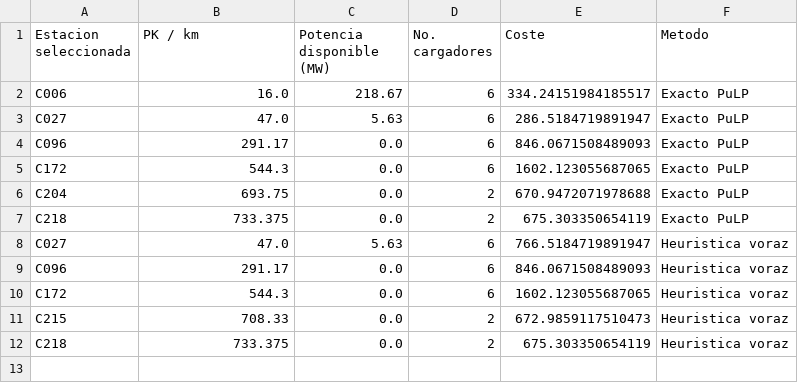
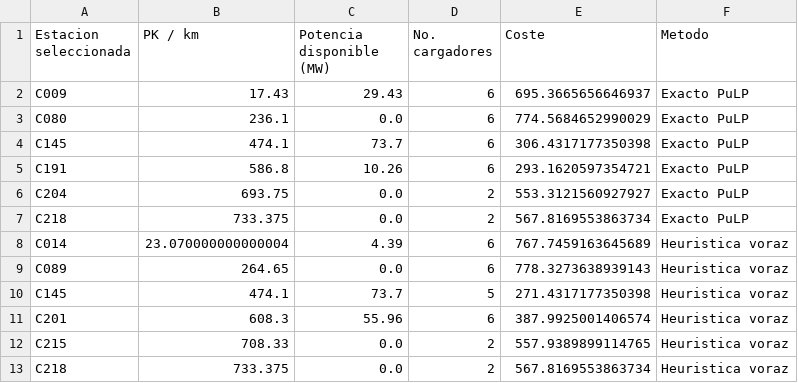
Before and after one commit to mbatla00/Electrolineras_A2, a CSV file: output/tabla_estaciones_seleccionadas_a2.csv, drawn as a sheet.

```diff
--- a/output/tabla_estaciones_seleccionadas_a2.csv
+++ b/output/tabla_estaciones_seleccionadas_a2.csv
@@ -1,12 +1,13 @@
 Estacion seleccionada,PK / km,Potencia disponible (MW),No. cargadores,Coste,Metodo
-C006,16.0,218.67,6,334.24151984185517,Exacto PuLP
-C027,47.0,5.63,6,286.5184719891947,Exacto PuLP
-C096,291.17,0.0,6,846.0671508489093,Exacto PuLP
-C172,544.3,0.0,6,1602.123055687065,Exacto PuLP
-C204,693.75,0.0,2,670.9472071978688,Exacto PuLP
-C218,733.375,0.0,2,675.303350654119,Exacto PuLP
-C027,47.0,5.63,6,766.5184719891947,Heuristica voraz
-C096,291.17,0.0,6,846.0671508489093,Heuristica voraz
-C172,544.3,0.0,6,1602.123055687065,Heuristica voraz
-C215,708.33,0.0,2,672.9859117510473,Heuristica voraz
-C218,733.375,0.0,2,675.303350654119,Heuristica voraz
+C009,17.43,29.43,6,695.3665656646937,Exacto PuLP
+C080,236.1,0.0,6,774.5684652990029,Exacto PuLP
+C145,474.1,73.7,6,306.4317177350398,Exacto PuLP
+C191,586.8,10.26,6,293.1620597354721,Exacto PuLP
+C204,693.75,0.0,2,553.3121560927927,Exacto PuLP
+C218,733.375,0.0,2,567.8169553863734,Exacto PuLP
+C014,23.070000000000004,4.39,6,767.7459163645689,Heuristica voraz
+C089,264.65,0.0,6,778.3273638939143,Heuristica voraz
+C145,474.1,73.7,5,271.4317177350398,Heuristica voraz
+C201,608.3,55.96,6,387.9925001406574,Heuristica voraz
+C215,708.33,0.0,2,557.9389899114765,Heuristica voraz
+C218,733.375,0.0,2,567.8169553863734,Heuristica voraz
```
Also changed, not shown: output/asignacion_heuristica_a2.csv, output/comparacion_resultados_a2.csv, 13 other files.
